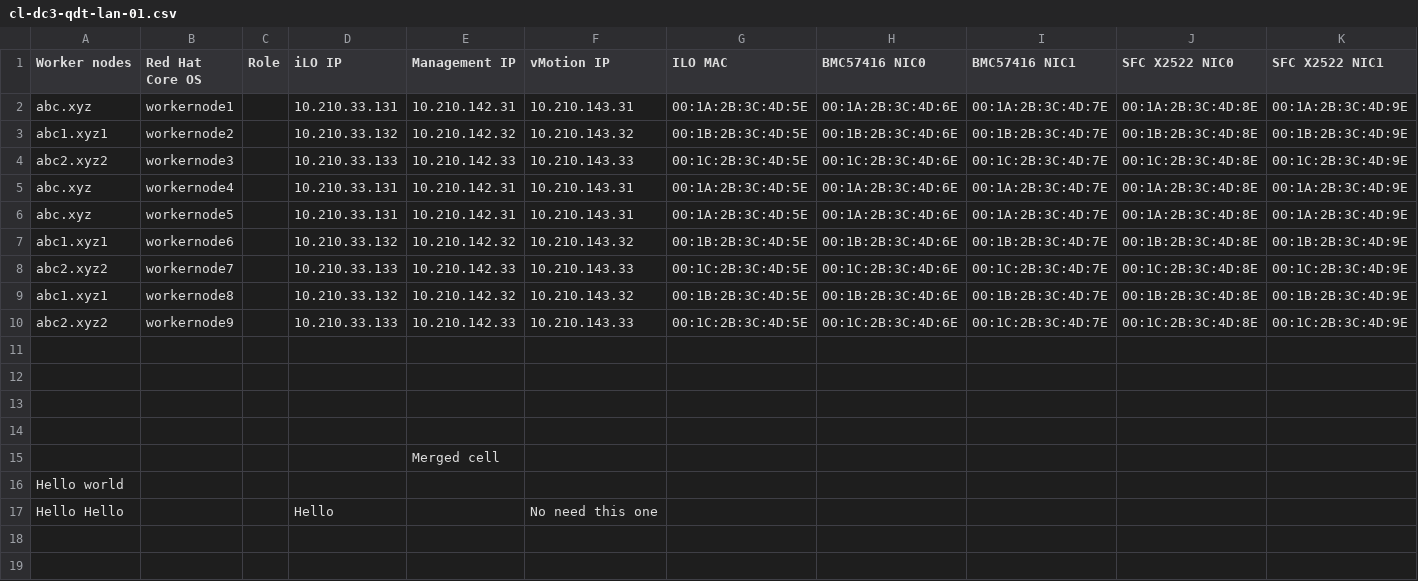
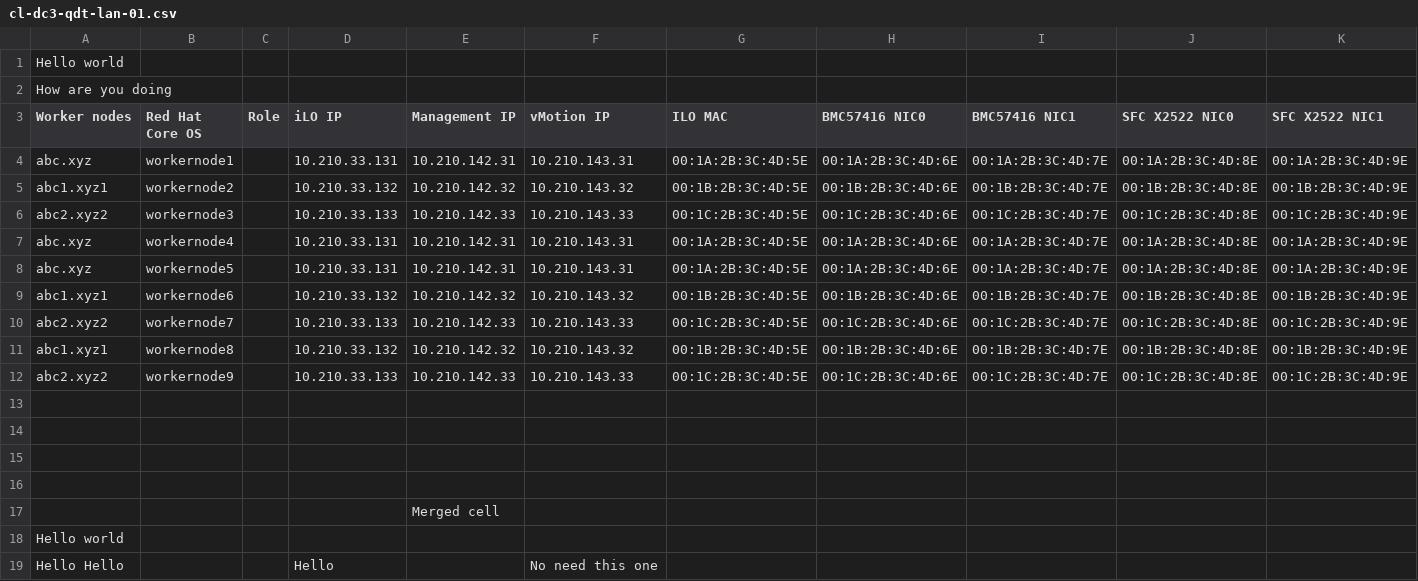
Before and after one commit to sohidurgmail/rhacm-baremetal-generator, a CSV file: cl-dc3-qdt-lan-01.csv, drawn as a sheet.

```diff
--- a/cl-dc3-qdt-lan-01.csv
+++ b/cl-dc3-qdt-lan-01.csv
@@ -1 +1,3 @@
+Hello world
+            How are you doing
 Worker nodes,Red Hat Core OS,Role,iLO IP,Management IP,vMotion IP,ILO MAC,BMC57416 NIC0,BMC57416 NIC1,SFC X2522 NIC0,SFC X2522 NIC1
```
Also changed, not shown: 25 other files.
